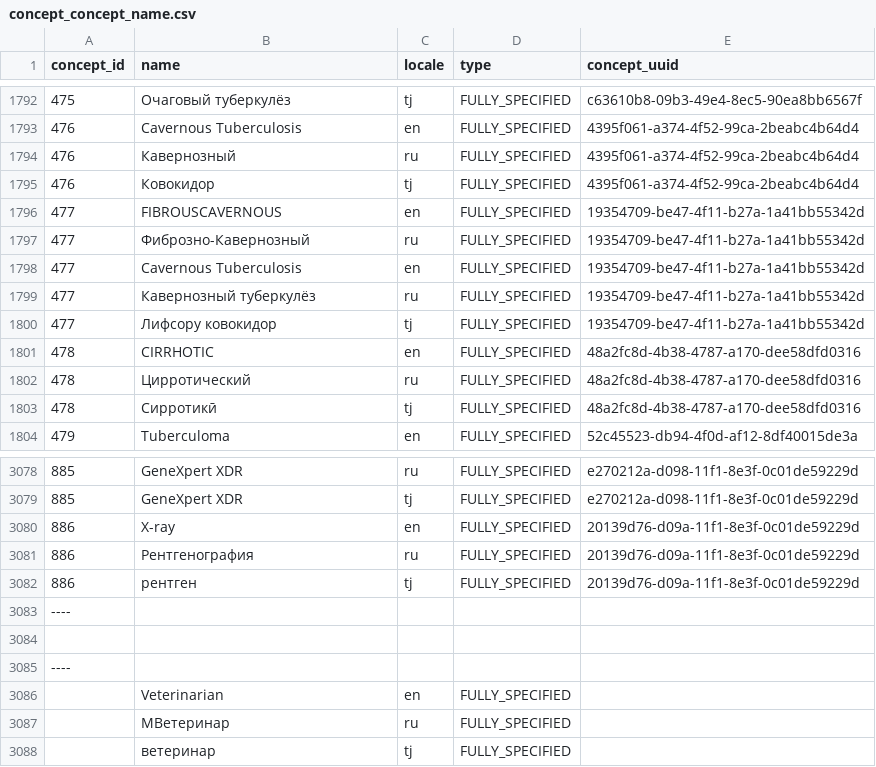
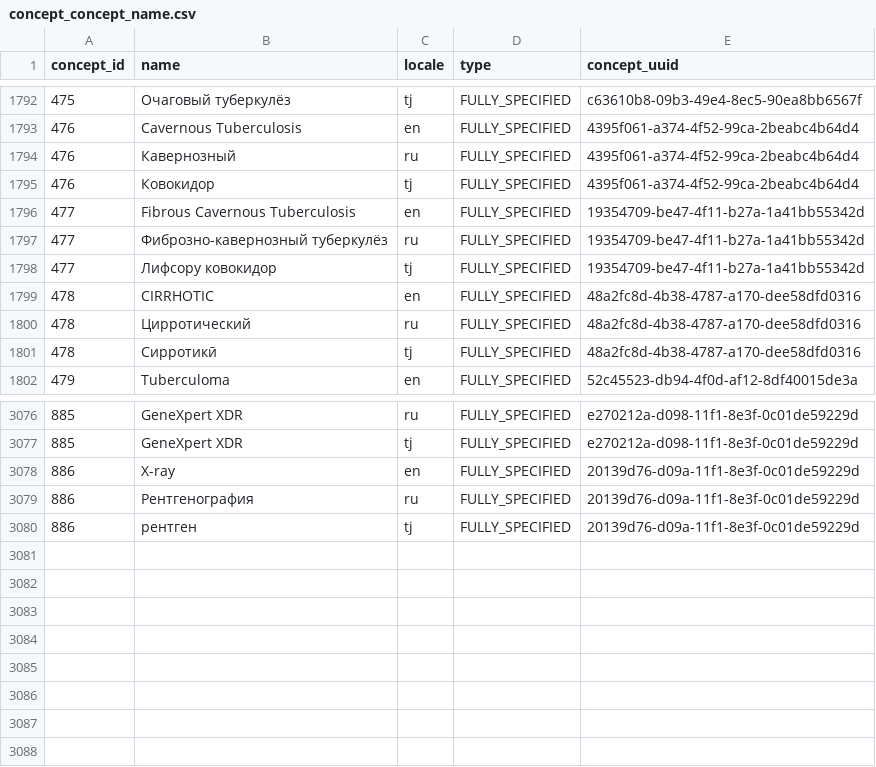
Before and after one commit to esquaredsystems/openmrs-mdrtb-etl-job, a CSV file: resources/concept_concept_name.csv, drawn as a sheet; only a part is shown, gaps mark what is left out.

Commit message:
Fix concept metadata and mappings
This commit corrects stale and duplicate concept metadata across the MDR-TB CSV resources. It removes invalid blank concept rows, fixes concept-answer mappings and UUID references, updates the ciprofloxacin resistance concept-map UUID, and normalizes the Fibrous Cavernous Tuberculosis name entries. These changes keep the exported OpenMRS concept data consistent and free of broken or duplicate records.

```diff
--- a/resources/concept_concept_name.csv
+++ b/resources/concept_concept_name.csv
@@ -1795,6 +1795,4 @@
 476,"Ковокидор","tj","FULLY_SPECIFIED","4395f061-a374-4f52-99ca-2beabc4b64d4"
-477,FIBROUSCAVERNOUS,"en","FULLY_SPECIFIED","19354709-be47-4f11-b27a-1a41bb55342d"
-477,"Фиброзно-Кавернозный","ru","FULLY_SPECIFIED","19354709-be47-4f11-b27a-1a41bb55342d"
-477,Cavernous Tuberculosis,"en","FULLY_SPECIFIED","19354709-be47-4f11-b27a-1a41bb55342d"
-477,Кавернозный туберкулёз,"ru","FULLY_SPECIFIED","19354709-be47-4f11-b27a-1a41bb55342d"
+477,"Fibrous Cavernous Tuberculosis","en","FULLY_SPECIFIED","19354709-be47-4f11-b27a-1a41bb55342d"
+477,"Фиброзно-кавернозный туберкулёз","ru","FULLY_SPECIFIED","19354709-be47-4f11-b27a-1a41bb55342d"
 477,"Лифсору ковокидор","tj","FULLY_SPECIFIED","19354709-be47-4f11-b27a-1a41bb55342d"
@@ -3082,7 +3080 @@
 886,"рентген","tj","FULLY_SPECIFIED","20139d76-d09a-11f1-8e3f-0c01de59229d"
-----
-
-----
-,"Veterinarian","en","FULLY_SPECIFIED",""
-,"МВетеринар","ru","FULLY_SPECIFIED",""
-,"ветеринар","tj","FULLY_SPECIFIED",""
```
Also changed, not shown: resources/concept_concept.csv, resources/concept_concept_answer.csv, 1 other file.
